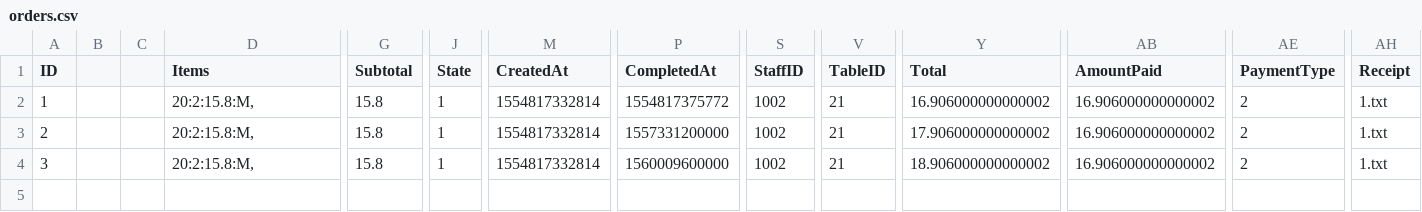
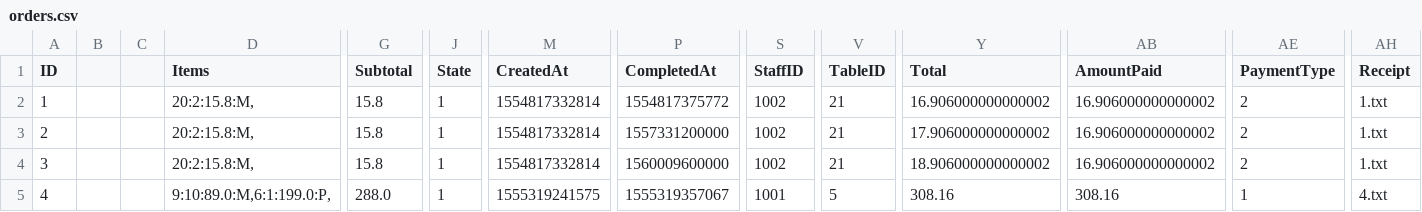
Before and after one commit to itachi1706/NTU-CZ2002-Assignment, a CSV file: data/orders.csv, drawn as a sheet; only a part is shown, gaps mark what is left out; rows hold the shown columns only; the diff names each change by its address in the sheet, - before the commit and + after, or states it on an @@ line.

```diff
--- a/data/orders.csv
+++ b/data/orders.csv
+row 5: 4 |  |  | 9:10:89.0:M,6:1:199.0:P, | 288.0 | 1 | 1555319241575 | 1555319357067 | 1001 | 5 | 308.16 | 308.16 | 1 | 4.txt
```
Also changed, not shown: data/menu.csv, data/promotion.csv, 12 other files.
